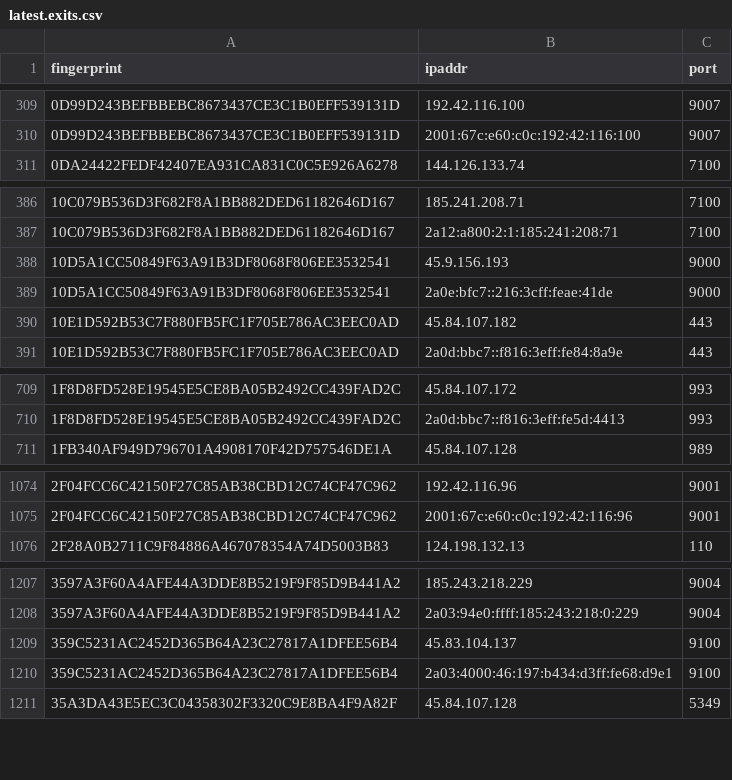
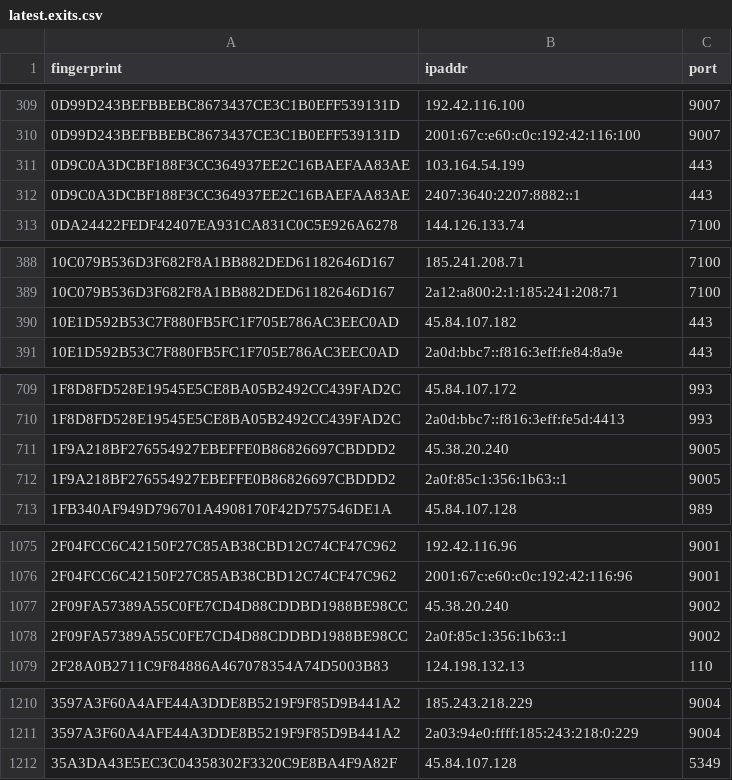
Before and after one commit to sec-js/tor-nodes, a CSV file: latest.exits.csv, drawn as a sheet; only a part is shown, gaps mark what is left out; removed rows and columns are numbered as before the commit, all else as after; the diff covers the shown part only; the diff names each change by its address in the sheet, - before the commit and + after, or states it on an @@ line.

```diff
--- a/latest.exits.csv
+++ b/latest.exits.csv
+row 311: 0D9C0A3DCBF188F3CC364937EE2C16BAEFAA83AE | 103.164.54.199 | 443
+row 312: 0D9C0A3DCBF188F3CC364937EE2C16BAEFAA83AE | 2407:3640:2207:8882::1 | 443
-row 388: 10D5A1CC50849F63A91B3DF8068F806EE3532541 | 45.9.156.193 | 9000
-row 389: 10D5A1CC50849F63A91B3DF8068F806EE3532541 | 2a0e:bfc7::216:3cff:feae:41de | 9000
+row 711: 1F9A218BF276554927EBEFFE0B86826697CBDDD2 | 45.38.20.240 | 9005
+row 712: 1F9A218BF276554927EBEFFE0B86826697CBDDD2 | 2a0f:85c1:356:1b63::1 | 9005
+row 1077: 2F09FA57389A55C0FE7CD4D88CDDBD1988BE98CC | 45.38.20.240 | 9002
+row 1078: 2F09FA57389A55C0FE7CD4D88CDDBD1988BE98CC | 2a0f:85c1:356:1b63::1 | 9002
-row 1209: 359C5231AC2452D365B64A23C27817A1DFEE56B4 | 45.83.104.137 | 9100
-row 1210: 359C5231AC2452D365B64A23C27817A1DFEE56B4 | 2a03:4000:46:197:b434:d3ff:fe68:d9e1 | 9100
```
Also changed, not shown: 9 added rows and 12 removed rows elsewhere in this file, latest.all.csv, latest.guards.csv.
